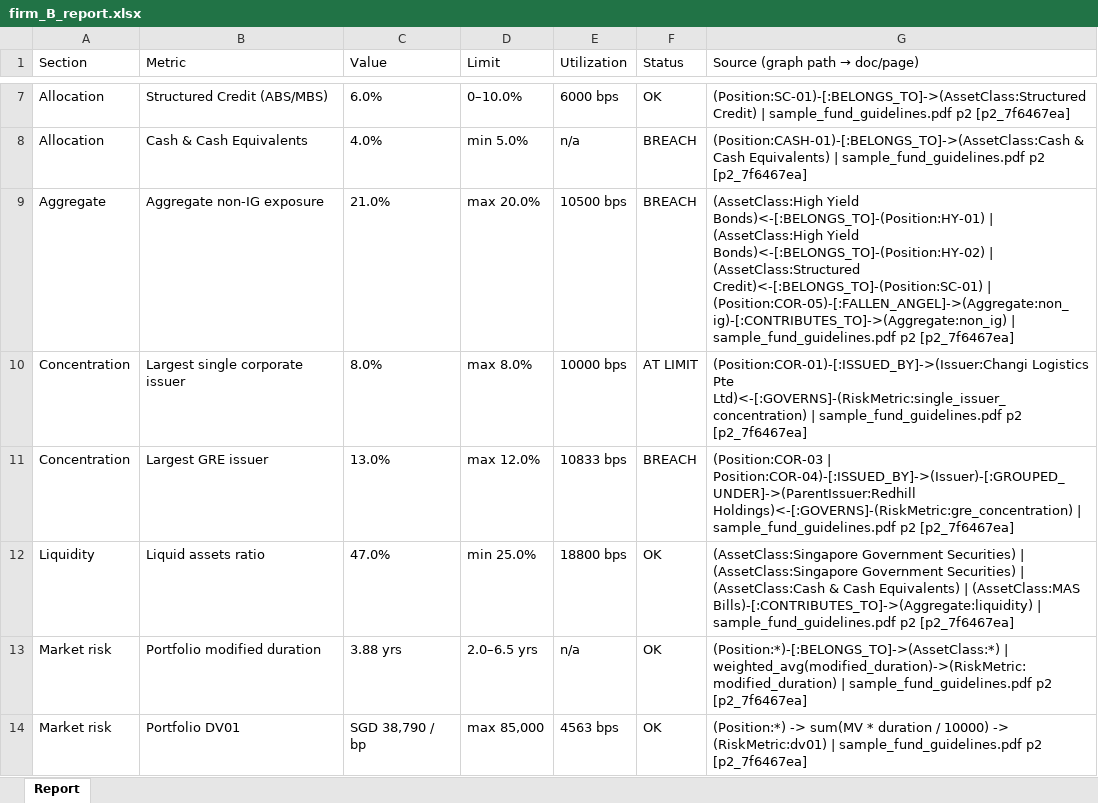
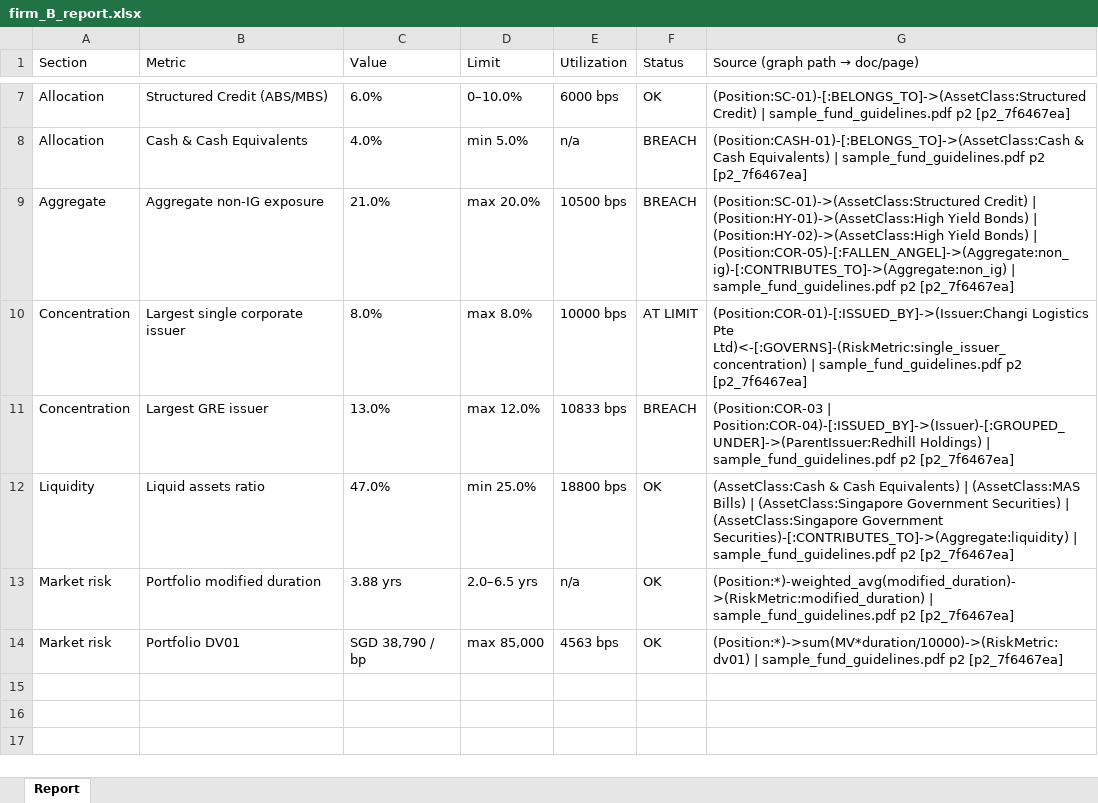
Before and after one commit to perdanacarrer/interopera, an Excel workbook: reports/firm_B_report.xlsx, sheet Report, drawn as a sheet; only a part is shown, gaps mark what is left out; values as stored, in another font and other column widths than the file's, no borders; the diff names each change by its address in the sheet, - before the commit and + after, or states it on an @@ line.

```diff
--- a/reports/firm_B_report.xlsx (sheet Report)
+++ b/reports/firm_B_report.xlsx (sheet Report)
-G9 (Source (graph path → doc/page)): (AssetClass:High Yield Bonds)<-[:BELONGS_TO]-(Position:HY-01) | (AssetClass:High Yield Bonds)<-[:BELONGS_TO]-(Position:HY-02) | (AssetClass:Structured Credit)<-[:BELONGS_TO]-(Position:SC-01) | (Position:COR-05)-[:FALLEN_ANGEL]->(Aggregate:non_ig)-[:CONTRIBUTES_TO]->(Aggregate:non_ig)…
+G9 (Source (graph path → doc/page)): (Position:SC-01)->(AssetClass:Structured Credit) | (Position:HY-01)->(AssetClass:High Yield Bonds) | (Position:HY-02)->(AssetClass:High Yield Bonds) | (Position:COR-05)-[:FALLEN_ANGEL]->(Aggregate:non_ig)-[:CONTRIBUTES_TO]->(Aggregate:non_ig)…
-G11 (Source (graph path → doc/page)): …| Position:COR-04)-[:ISSUED_BY]->(Issuer)-[:GROUPED_UNDER]->(ParentIssuer:Redhill Holdings)<-[:GOVERNS]-(RiskMetric:gre_concentration) | sample_fund_guidelines.pdf…
+G11 (Source (graph path → doc/page)): …| Position:COR-04)-[:ISSUED_BY]->(Issuer)-[:GROUPED_UNDER]->(ParentIssuer:Redhill Holdings) | sample_fund_guidelines.pdf…
-G12 (Source (graph path → doc/page)): (AssetClass:Singapore Government Securities) | (AssetClass:Singapore Government Securities) | (AssetClass:Cash & Cash Equivalents) | (AssetClass:MAS Bills)-[:CONTRIBUTES_TO]->(Aggregate:liquidity) | sample_fund_guidelines.pdf…
+G12 (Source (graph path → doc/page)): (AssetClass:Cash & Cash Equivalents) | (AssetClass:MAS Bills) | (AssetClass:Singapore Government Securities) | (AssetClass:Singapore Government Securities)-[:CONTRIBUTES_TO]->(Aggregate:liquidity) | sample_fund_guidelines.pdf…
-G13 (Source (graph path → doc/page)): (Position:*)-[:BELONGS_TO]->(AssetClass:*) | weighted_avg(modified_duration)->(RiskMetric:modified_duration) | sample_fund_guidelines.pdf…
+G13 (Source (graph path → doc/page)): (Position:*)-weighted_avg(modified_duration)->(RiskMetric:modified_duration) | sample_fund_guidelines.pdf…
-G14 (Source (graph path → doc/page)): (Position:*) -> sum(MV * duration / 10000) -> (RiskMetric:dv01) | sample_fund_guidelines.pdf…
+G14 (Source (graph path → doc/page)): (Position:*)->sum(MV*duration/10000)->(RiskMetric:dv01) | sample_fund_guidelines.pdf…
```
Also changed, not shown: reports/firm_A_report.xlsx, sample_docs/firm_B_answer_key.xlsx, 16 other files.
